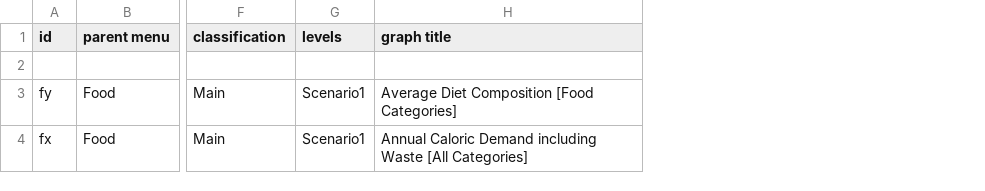
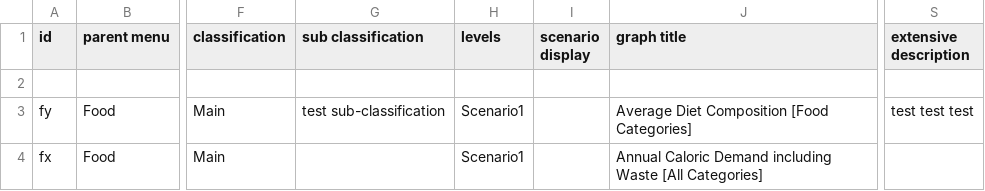
Before and after one commit to climatechoice/felix, a CSV file: config/graphs.csv, drawn as a sheet; only a part is shown, gaps mark what is left out; the diff covers the shown part only; the diff names each change by its address in the sheet, - before the commit and + after, or states it on an @@ line.

Commit message:
combined scenario display

```diff
--- a/config/graphs.csv
+++ b/config/graphs.csv
+column G (sub classification), row 3: test sub-classification
+column I (scenario display), empty
+column S (extensive description), row 3: test test test
```
Also changed, not shown: 2 added rows and 3 edited cells elsewhere in this file, config/inputs.csv, 5 other files.
